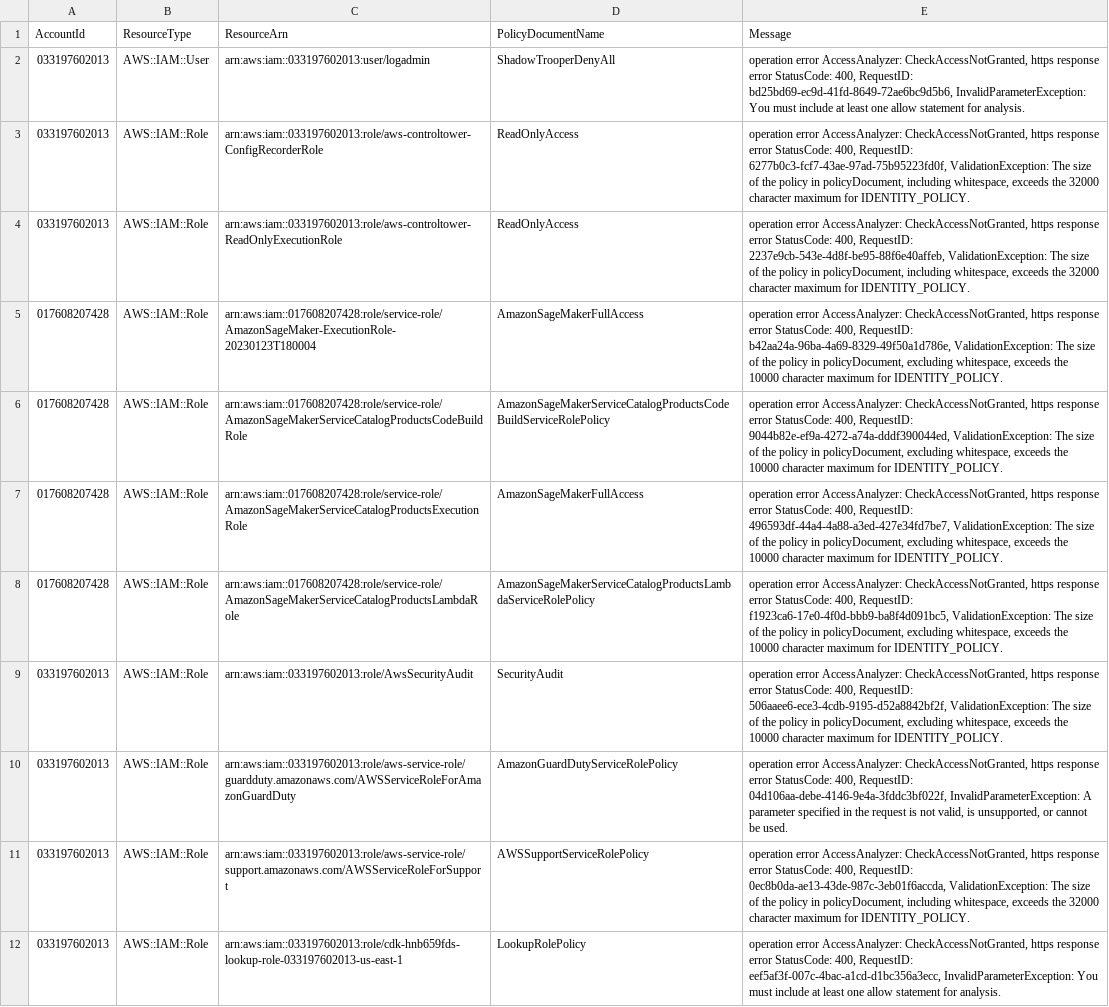
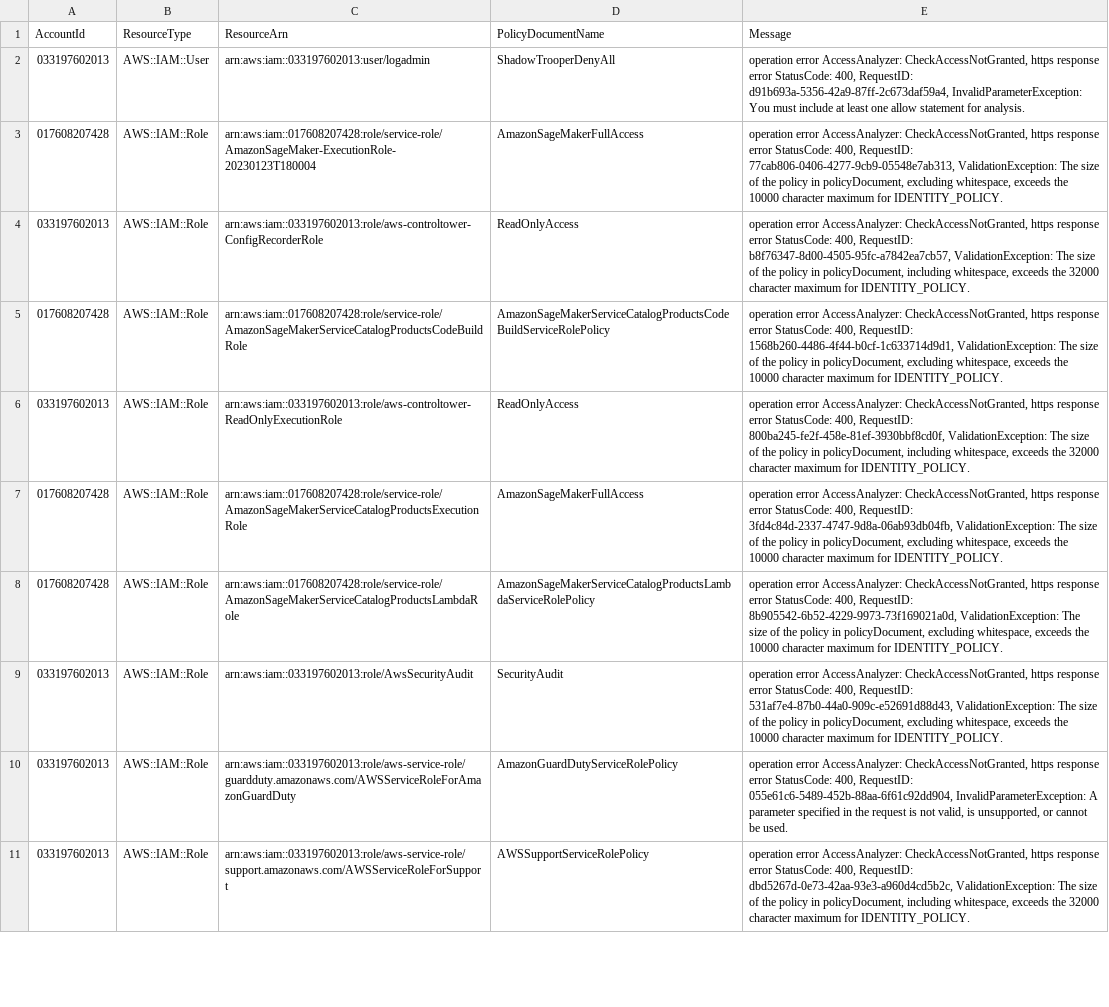
Before and after one commit to outofoffice3/policy-general, a CSV file: internal/iampolicyevaluator/checkAccessNotGranted-errors.csv, drawn as a sheet; only a part is shown; removed rows and columns are numbered as before the commit, all else as after; the diff covers the shown part only; the diff names each change by its address in the sheet, - before the commit and + after, or states it on an @@ line.

```diff
--- a/internal/iampolicyevaluator/checkAccessNotGranted-errors.csv
+++ b/internal/iampolicyevaluator/checkAccessNotGranted-errors.csv
-E2 (Message): …400, RequestID: bd25bd69-ec9d-41fd-8649-72ae6bc9d5b6, InvalidParameterException: You…
+E2 (Message): …400, RequestID: d91b693a-5356-42a9-87ff-2c673daf59a4, InvalidParameterException: You…
-row 3: 033197602013 | AWS::IAM::Role | arn:aws:iam::033197602013:role/aws-controltower-ConfigRecorderRole | ReadOnlyAccess | operation error AccessAnalyzer: CheckAccessNotGranted, https response error StatusCode: 400, RequestID: 6277b0c3-fcf7-43ae-97ad-75b95223fd0f, ValidationException: The size of the policy in policyDocument, including whitespace, exceeds the 32000 character maximum for IDENTITY_POLICY.
-row 4: 033197602013 | AWS::IAM::Role | arn:aws:iam::033197602013:role/aws-controltower-ReadOnlyExecutionRole | ReadOnlyAccess | operation error AccessAnalyzer: CheckAccessNotGranted, https response error StatusCode: 400, RequestID: 2237e9cb-543e-4d8f-be95-88f6e40affeb, ValidationException: The size of the policy in policyDocument, including whitespace, exceeds the 32000 character maximum for IDENTITY_POLICY.
-E3 (Message): …400, RequestID: b42aa24a-96ba-4a69-8329-49f50a1d786e, ValidationException: The…
+E3 (Message): …400, RequestID: 77cab806-0406-4277-9cb9-05548e7ab313, ValidationException: The…
+row 4: 033197602013 | AWS::IAM::Role | arn:aws:iam::033197602013:role/aws-controltower-ConfigRecorderRole | ReadOnlyAccess | operation error AccessAnalyzer: CheckAccessNotGranted, https response error StatusCode: 400, RequestID: b8f76347-8d00-4505-95fc-a7842ea7cb57, ValidationException: The size of the policy in policyDocument, including whitespace, exceeds the 32000 character maximum for IDENTITY_POLICY.
-E5 (Message): …400, RequestID: 9044b82e-ef9a-4272-a74a-dddf390044ed, ValidationException: The…
+E5 (Message): …400, RequestID: 1568b260-4486-4f44-b0cf-1c633714d9d1, ValidationException: The…
+row 6: 033197602013 | AWS::IAM::Role | arn:aws:iam::033197602013:role/aws-controltower-ReadOnlyExecutionRole | ReadOnlyAccess | operation error AccessAnalyzer: CheckAccessNotGranted, https response error StatusCode: 400, RequestID: 800ba245-fe2f-458e-81ef-3930bbf8cd0f, ValidationException: The size of the policy in policyDocument, including whitespace, exceeds the 32000 character maximum for IDENTITY_POLICY.
-E7 (Message): …400, RequestID: 496593df-44a4-4a88-a3ed-427e34fd7be7, ValidationException: The…
+E7 (Message): …400, RequestID: 3fd4c84d-2337-4747-9d8a-06ab93db04fb, ValidationException: The…
-E8 (Message): …400, RequestID: f1923ca6-17e0-4f0d-bbb9-ba8f4d091bc5, ValidationException: The…
+E8 (Message): …400, RequestID: 8b905542-6b52-4229-9973-73f169021a0d, ValidationException: The…
-E9 (Message): …400, RequestID: 506aaee6-ece3-4cdb-9195-d52a8842bf2f, ValidationException: The…
+E9 (Message): …400, RequestID: 531af7e4-87b0-44a0-909c-e52691d88d43, ValidationException: The…
-E10 (Message): …400, RequestID: 04d106aa-debe-4146-9e4a-3fddc3bf022f, InvalidParameterException: A…
+E10 (Message): …400, RequestID: 055e61c6-5489-452b-88aa-6f61c92dd904, InvalidParameterException: A…
-E11 (Message): …400, RequestID: 0ec8b0da-ae13-43de-987c-3eb01f6accda, ValidationException: The…
+E11 (Message): …400, RequestID: dbd5267d-0e73-42aa-93e3-a960d4cd5b2c, ValidationException: The…
-row 12: 033197602013 | AWS::IAM::Role | arn:aws:iam::033197602013:role/cdk-hnb659fds-lookup-role-033197602013-us-east-1 | LookupRolePolicy | operation error AccessAnalyzer: CheckAccessNotGranted, https response error StatusCode: 400, RequestID: eef5af3f-007c-4bac-a1cd-d1bc356a3ecc, InvalidParameterException: You must include at least one allow statement for analysis.
```
Also changed, not shown: 3 added rows, 2 removed rows and 9 edited cells elsewhere in this file, internal/iampolicyevaluator/allDefers.csv, internal/iampolicyevaluator/allGoRoutines.csv, 6 other files.
